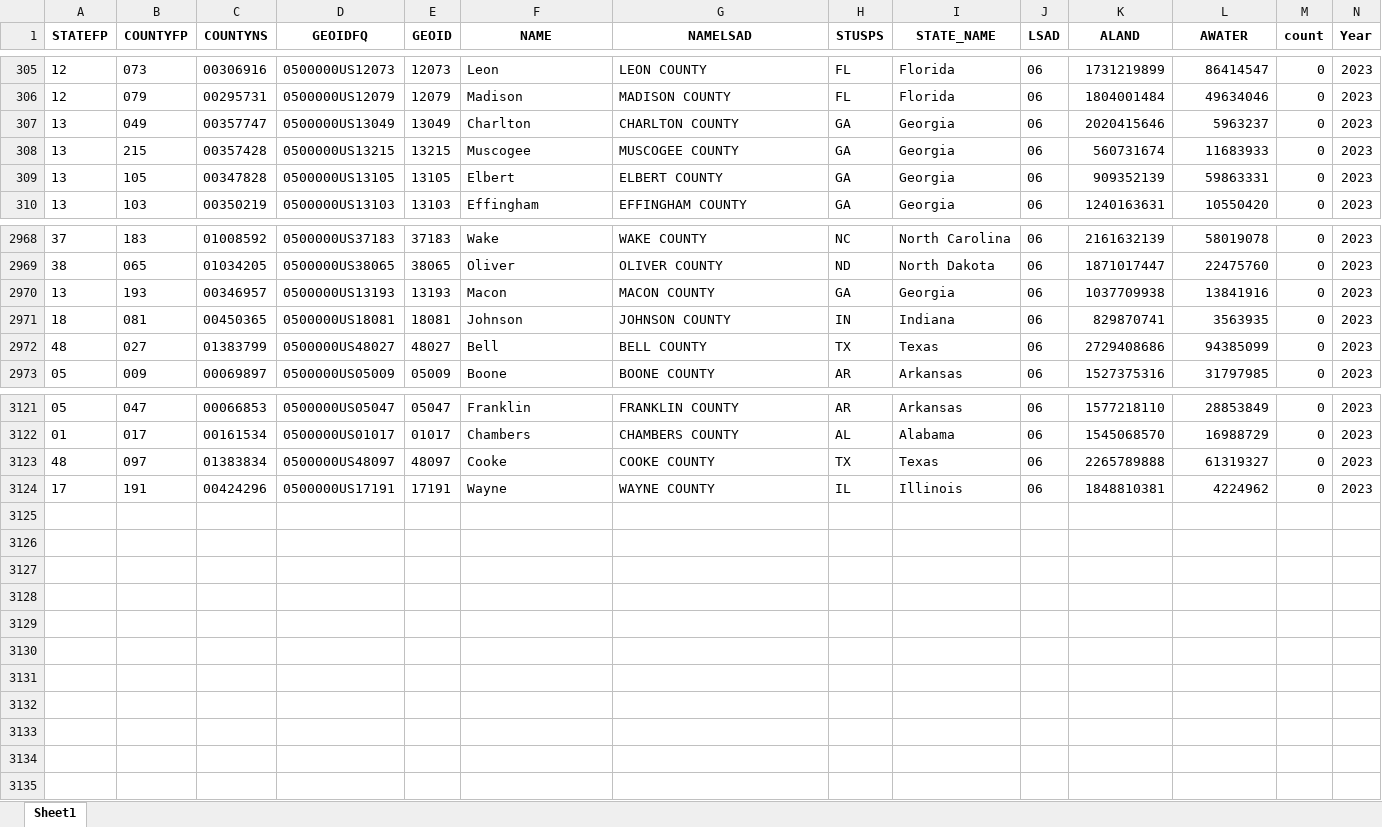
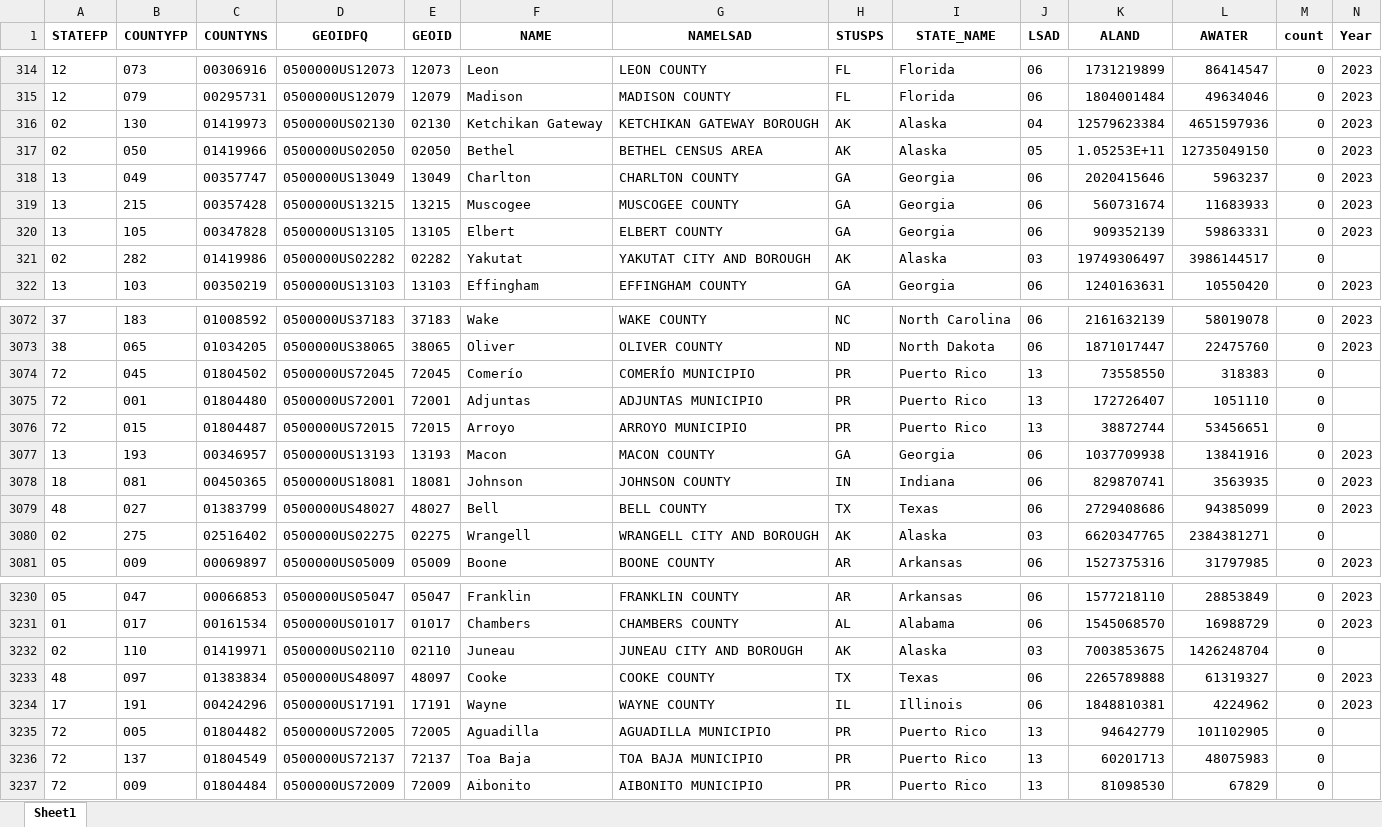
Before and after one commit to pubh6199-data-viz-with-r/2026-hw5-team-jessie, an Excel workbook: county_facility_maternal_sf.xlsx, sheet Sheet1, drawn as a sheet; only a part is shown, gaps mark what is left out; values as stored, in another font and other column widths than the file's, no borders; rows hold the shown columns only; the diff covers the shown part only; the diff names each change by its address in the sheet, - before the commit and + after, or states it on an @@ line.

```diff
--- a/county_facility_maternal_sf.xlsx (sheet Sheet1)
+++ b/county_facility_maternal_sf.xlsx (sheet Sheet1)
+row 316: 02 | 130 | 01419973 | 0500000US02130 | 02130 | Ketchikan Gateway | KETCHIKAN GATEWAY BOROUGH | AK | Alaska | 04 | 12579623384 | 4651597936 | 0 | 2023
+row 317: 02 | 050 | 01419966 | 0500000US02050 | 02050 | Bethel | BETHEL CENSUS AREA | AK | Alaska | 05 | 1.05253E+11 | 12735049150 | 0 | 2023
+row 321: 02 | 282 | 01419986 | 0500000US02282 | 02282 | Yakutat | YAKUTAT CITY AND BOROUGH | AK | Alaska | 03 | 19749306497 | 3986144517 | 0
+row 3074: 72 | 045 | 01804502 | 0500000US72045 | 72045 | Comerío | COMERÍO MUNICIPIO | PR | Puerto Rico | 13 | 73558550 | 318383 | 0
+row 3075: 72 | 001 | 01804480 | 0500000US72001 | 72001 | Adjuntas | ADJUNTAS MUNICIPIO | PR | Puerto Rico | 13 | 172726407 | 1051110 | 0
+row 3076: 72 | 015 | 01804487 | 0500000US72015 | 72015 | Arroyo | ARROYO MUNICIPIO | PR | Puerto Rico | 13 | 38872744 | 53456651 | 0
+row 3080: 02 | 275 | 02516402 | 0500000US02275 | 02275 | Wrangell | WRANGELL CITY AND BOROUGH | AK | Alaska | 03 | 6620347765 | 2384381271 | 0
+row 3232: 02 | 110 | 01419971 | 0500000US02110 | 02110 | Juneau | JUNEAU CITY AND BOROUGH | AK | Alaska | 03 | 7003853675 | 1426248704 | 0
+row 3235: 72 | 005 | 01804482 | 0500000US72005 | 72005 | Aguadilla | AGUADILLA MUNICIPIO | PR | Puerto Rico | 13 | 94642779 | 101102905 | 0
+row 3236: 72 | 137 | 01804549 | 0500000US72137 | 72137 | Toa Baja | TOA BAJA MUNICIPIO | PR | Puerto Rico | 13 | 60201713 | 48075983 | 0
+row 3237: 72 | 009 | 01804484 | 0500000US72009 | 72009 | Aibonito | AIBONITO MUNICIPIO | PR | Puerto Rico | 13 | 81098530 | 67829 | 0
```
Also changed, not shown: 102 added rows elsewhere in this sheet, 3 other files.
